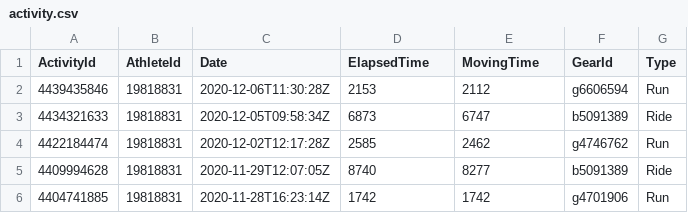
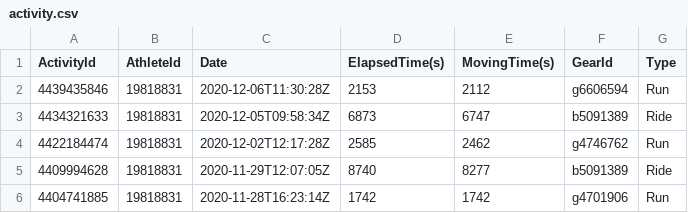
Before and after one commit to WencongY/database_project, a CSV file: FinalTables/activity.csv, drawn as a sheet; only a part is shown.

Commit message:
Update activity.csv

```diff
--- a/FinalTables/activity.csv
+++ b/FinalTables/activity.csv
@@ -1,2 +1,2 @@
-ActivityId,AthleteId,Date,ElapsedTime,MovingTime,GearId,Type
+ActivityId,AthleteId,Date,ElapsedTime(s),MovingTime(s),GearId,Type
 4439435846,19818831,2020-12-06T11:30:28Z,2153,2112,g6606594,Run
```
